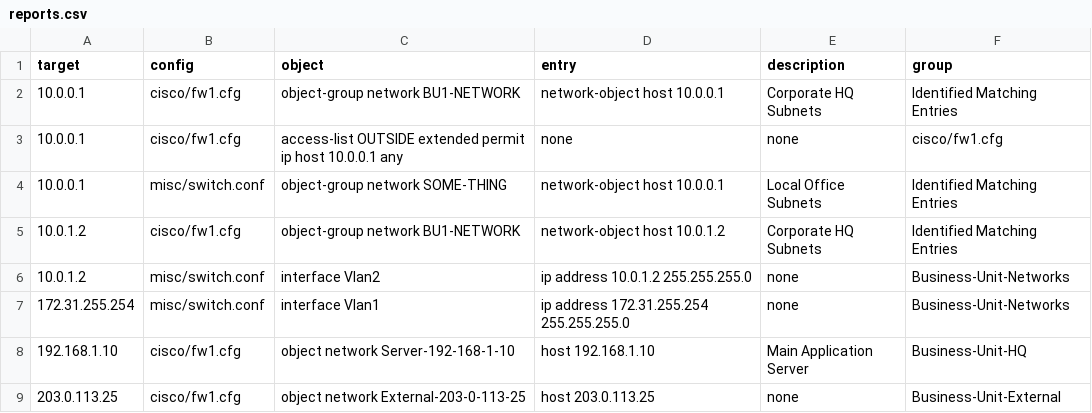
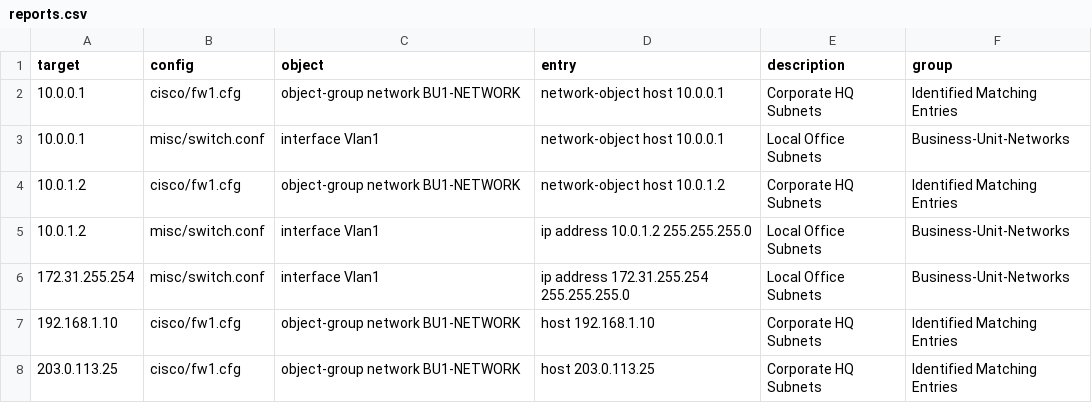
Before and after one commit to emvaldes/network-resources, a CSV file: reports/reports.csv, drawn as a sheet.

```diff
--- a/reports/reports.csv
+++ b/reports/reports.csv
@@ -2,8 +2,7 @@ target,config,object,entry,description,group
 "10.0.0.1","cisco/fw1.cfg","object-group network BU1-NETWORK","network-object host 10.0.0.1","Corporate HQ Subnets","Identified Matching Entries"
-"10.0.0.1","cisco/fw1.cfg","access-list OUTSIDE extended permit ip host 10.0.0.1 any","none","none","cisco/fw1.cfg"
-"10.0.0.1","misc/switch.conf","object-group network SOME-THING","network-object host 10.0.0.1","Local Office Subnets","Identified Matching Entries"
+"10.0.0.1","misc/switch.conf","interface Vlan1","network-object host 10.0.0.1","Local Office Subnets","Business-Unit-Networks"
 "10.0.1.2","cisco/fw1.cfg","object-group network BU1-NETWORK","network-object host 10.0.1.2","Corporate HQ Subnets","Identified Matching Entries"
-"10.0.1.2","misc/switch.conf","interface Vlan2","ip address 10.0.1.2 255.255.255.0","none","Business-Unit-Networks"
-"172.31.255.254","misc/switch.conf","interface Vlan1","ip address 172.31.255.254 255.255.255.0","none","Business-Unit-Networks"
-"192.168.1.10","cisco/fw1.cfg","object network Server-192-168-1-10","host 192.168.1.10","Main Application Server","Business-Unit-HQ"
-"203.0.113.25","cisco/fw1.cfg","object network External-203-0-113-25","host 203.0.113.25","none","Business-Unit-External"
+"10.0.1.2","misc/switch.conf","interface Vlan1","ip address 10.0.1.2 255.255.255.0","Local Office Subnets","Business-Unit-Networks"
+"172.31.255.254","misc/switch.conf","interface Vlan1","ip address 172.31.255.254 255.255.255.0","Local Office Subnets","Business-Unit-Networks"
+"192.168.1.10","cisco/fw1.cfg","object-group network BU1-NETWORK","host 192.168.1.10","Corporate HQ Subnets","Identified Matching Entries"
+"203.0.113.25","cisco/fw1.cfg","object-group network BU1-NETWORK","host 203.0.113.25","Corporate HQ Subnets","Identified Matching Entries"
```
Also changed, not shown: 26 other files.
